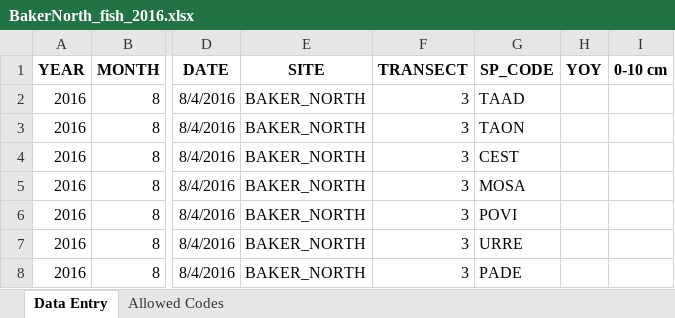
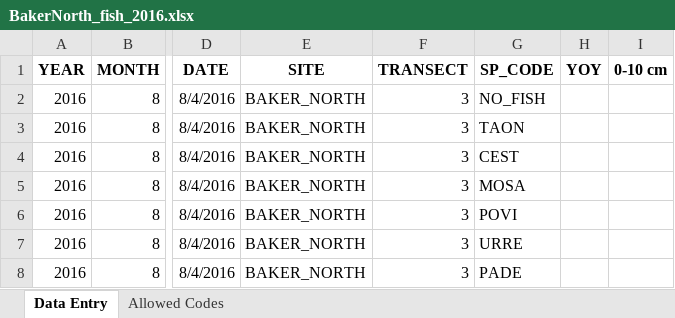
Before and after one commit to kelpecosystems/observational_data, an Excel workbook: raw_data/KEEN ONE/Byrnes/2016/Baker North 2016/BakerNorth_fish_2016.xlsx, sheet Data Entry, drawn as a sheet; only a part is shown, gaps mark what is left out; values as stored, in another font and other column widths than the file's, no borders; the diff names each change by its address in the sheet, - before the commit and + after, or states it on an @@ line.

Commit message:
Added NO_FISH to 2016 Baker North

```diff
--- a/raw_data/KEEN ONE/Byrnes/2016/Baker North 2016/BakerNorth_fish_2016.xlsx (sheet Data Entry)
+++ b/raw_data/KEEN ONE/Byrnes/2016/Baker North 2016/BakerNorth_fish_2016.xlsx (sheet Data Entry)
-G2 (SP_CODE): TAAD
+G2 (SP_CODE): NO_FISH
```
